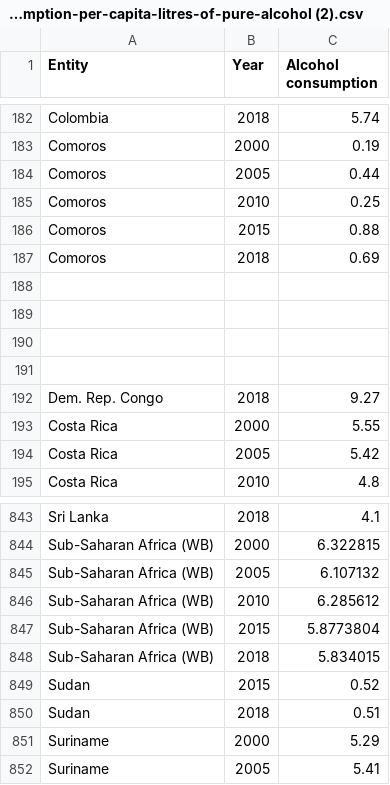
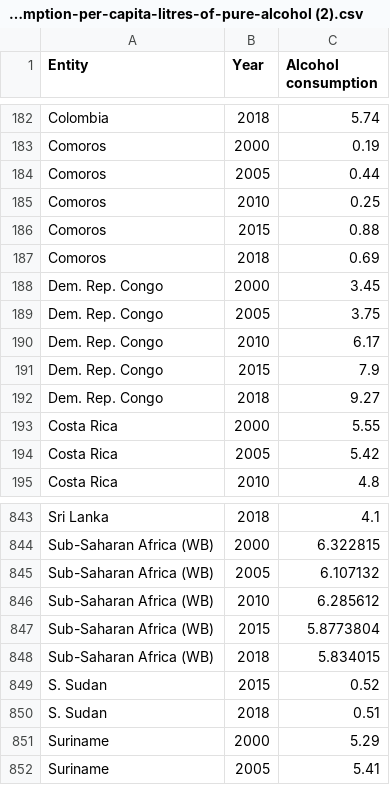
Before and after one commit to Chuandie/Week9-homework, a CSV file: data/total-alcohol-consumption-per-capita-litres-of-pure-alcohol (2).csv, drawn as a sheet; only a part is shown, gaps mark what is left out.

Commit message:
Update total-alcohol-consumption-per-capita-litres-of-pure-alcohol (2).csv

```diff
--- a/data/total-alcohol-consumption-per-capita-litres-of-pure-alcohol (2).csv
+++ b/data/total-alcohol-consumption-per-capita-litres-of-pure-alcohol (2).csv
@@ -187,6 +187,6 @@ Comoros,2015,0.88
 Comoros,2018,0.69
-,,
-,,
-,,
-,,
+Dem. Rep. Congo,2000,3.45
+Dem. Rep. Congo,2005,3.75
+Dem. Rep. Congo,2010,6.17
+Dem. Rep. Congo,2015,7.9
 Dem. Rep. Congo,2018,9.27
@@ -848,4 +848,4 @@ Sub-Saharan Africa (WB),2015,5.8773804
 Sub-Saharan Africa (WB),2018,5.834015
-Sudan,2015,0.52
-Sudan,2018,0.51
+S. Sudan,2015,0.52
+S. Sudan,2018,0.51
 Suriname,2000,5.29
```
